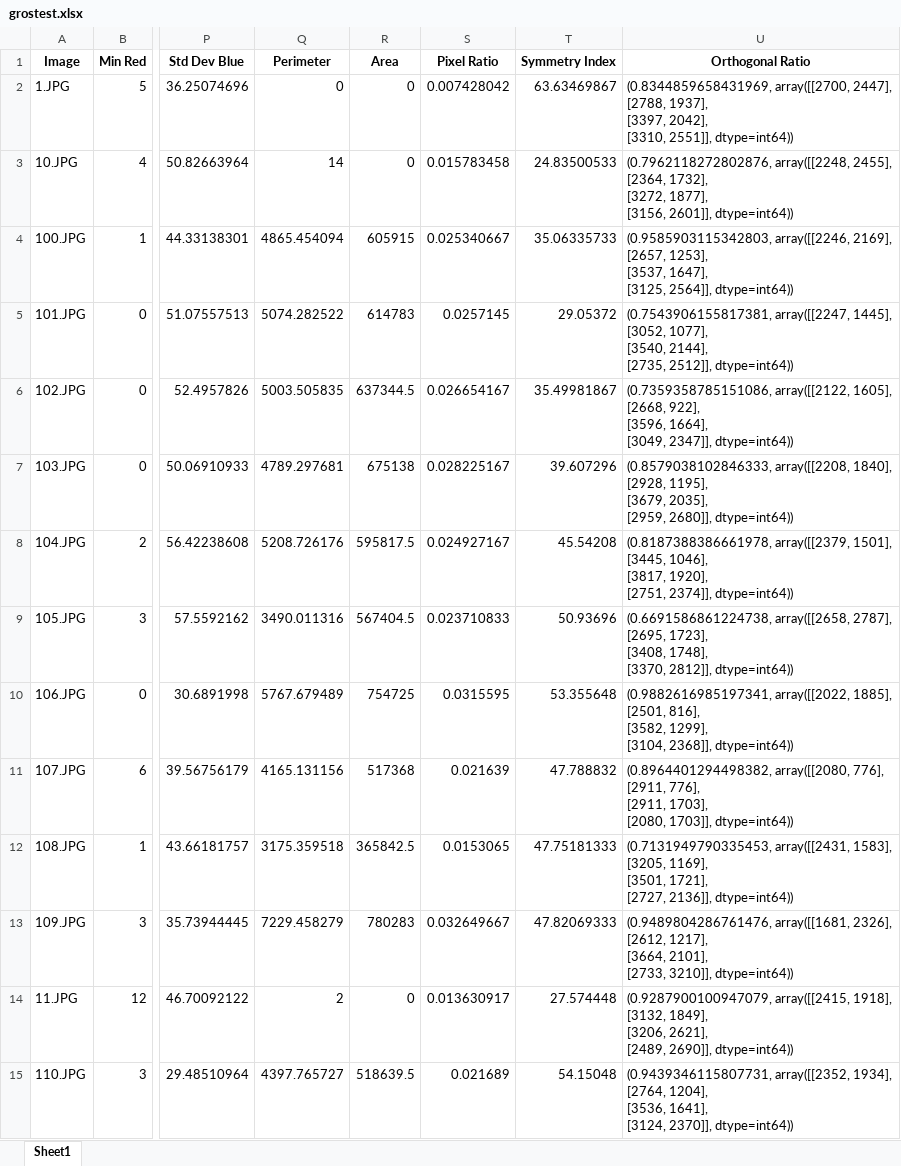
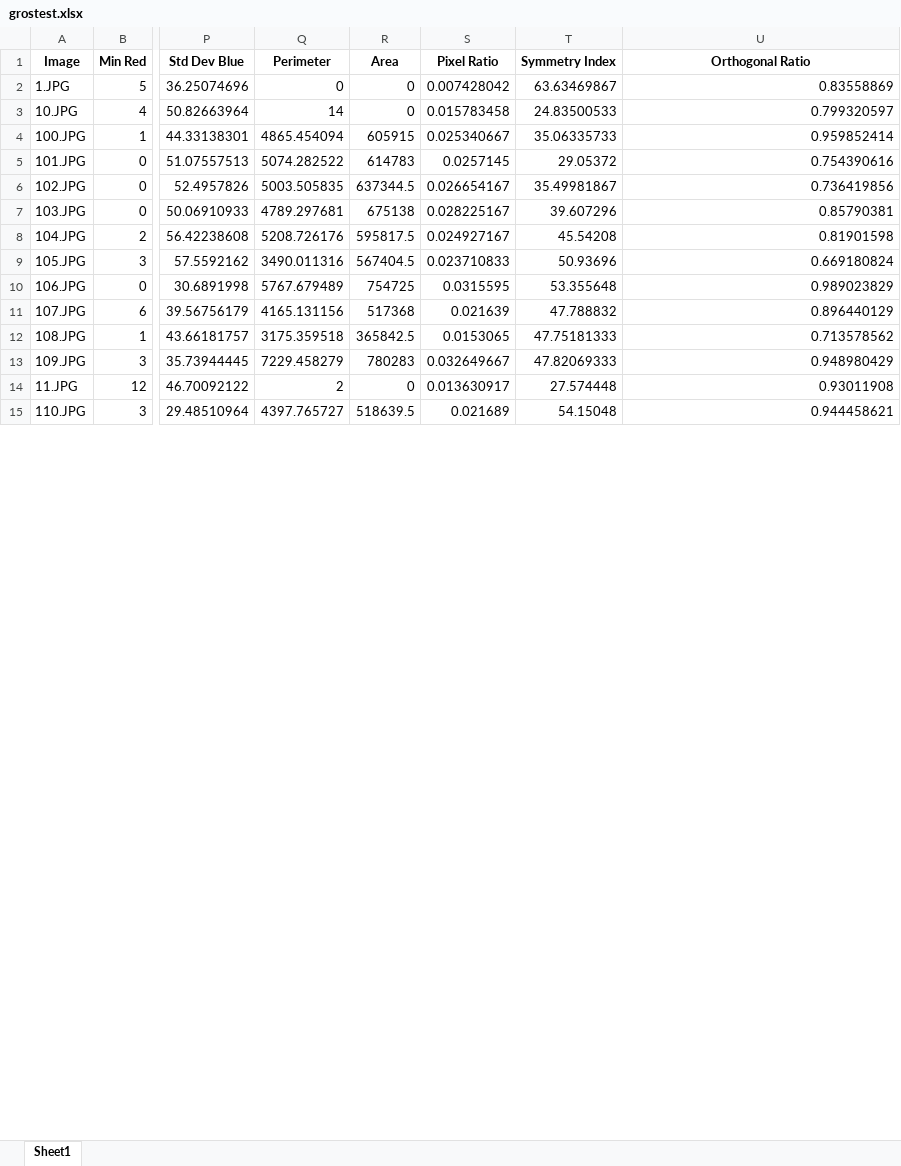
Before and after one commit to julientournier6/dataetia, an Excel workbook: train/grostest.xlsx, sheet Sheet1, drawn as a sheet; only a part is shown, gaps mark what is left out; values as stored, in another font and other column widths than the file's, no borders; ↵ is a line break in a cell; the diff covers the shown part only; the diff names each change by its address in the sheet, - before the commit and + after, or states it on an @@ line.

```diff
--- a/train/grostest.xlsx (sheet Sheet1)
+++ b/train/grostest.xlsx (sheet Sheet1)
-U2 (Orthogonal Ratio): (0.8344859658431969, array([[2700, 2447], ↵ [2788, 1937], ↵ [3397, 2042], ↵ [3310, 2551]], dtype=int64))
+U2 (Orthogonal Ratio): 0.83558869
-U3 (Orthogonal Ratio): (0.7962118272802876, array([[2248, 2455], ↵ [2364, 1732], ↵ [3272, 1877], ↵ [3156, 2601]], dtype=int64))
+U3 (Orthogonal Ratio): 0.799320597
-U4 (Orthogonal Ratio): (0.9585903115342803, array([[2246, 2169], ↵ [2657, 1253], ↵ [3537, 1647], ↵ [3125, 2564]], dtype=int64))
+U4 (Orthogonal Ratio): 0.959852414
-U5 (Orthogonal Ratio): (0.7543906155817381, array([[2247, 1445], ↵ [3052, 1077], ↵ [3540, 2144], ↵ [2735, 2512]], dtype=int64))
+U5 (Orthogonal Ratio): 0.754390616
-U6 (Orthogonal Ratio): (0.7359358785151086, array([[2122, 1605], ↵ [2668, 922], ↵ [3596, 1664], ↵ [3049, 2347]], dtype=int64))
+U6 (Orthogonal Ratio): 0.736419856
-U7 (Orthogonal Ratio): (0.8579038102846333, array([[2208, 1840], ↵ [2928, 1195], ↵ [3679, 2035], ↵ [2959, 2680]], dtype=int64))
+U7 (Orthogonal Ratio): 0.85790381
-U8 (Orthogonal Ratio): (0.8187388386661978, array([[2379, 1501], ↵ [3445, 1046], ↵ [3817, 1920], ↵ [2751, 2374]], dtype=int64))
+U8 (Orthogonal Ratio): 0.81901598
-U9 (Orthogonal Ratio): (0.6691586861224738, array([[2658, 2787], ↵ [2695, 1723], ↵ [3408, 1748], ↵ [3370, 2812]], dtype=int64))
+U9 (Orthogonal Ratio): 0.669180824
-U10 (Orthogonal Ratio): (0.9882616985197341, array([[2022, 1885], ↵ [2501, 816], ↵ [3582, 1299], ↵ [3104, 2368]], dtype=int64))
+U10 (Orthogonal Ratio): 0.989023829
-U11 (Orthogonal Ratio): (0.8964401294498382, array([[2080, 776], ↵ [2911, 776], ↵ [2911, 1703], ↵ [2080, 1703]], dtype=int64))
+U11 (Orthogonal Ratio): 0.896440129
-U12 (Orthogonal Ratio): (0.7131949790335453, array([[2431, 1583], ↵ [3205, 1169], ↵ [3501, 1721], ↵ [2727, 2136]], dtype=int64))
+U12 (Orthogonal Ratio): 0.713578562
-U13 (Orthogonal Ratio): (0.9489804286761476, array([[1681, 2326], ↵ [2612, 1217], ↵ [3664, 2101], ↵ [2733, 3210]], dtype=int64))
+U13 (Orthogonal Ratio): 0.948980429
-U14 (Orthogonal Ratio): (0.9287900100947079, array([[2415, 1918], ↵ [3132, 1849], ↵ [3206, 2621], ↵ [2489, 2690]], dtype=int64))
+U14 (Orthogonal Ratio): 0.93011908
-U15 (Orthogonal Ratio): (0.9439346115807731, array([[2352, 1934], ↵ [2764, 1204], ↵ [3536, 1641], ↵ [3124, 2370]], dtype=int64))
+U15 (Orthogonal Ratio): 0.944458621
```
Also changed, not shown: 235 edited cells elsewhere in this sheet, 2 other files.
